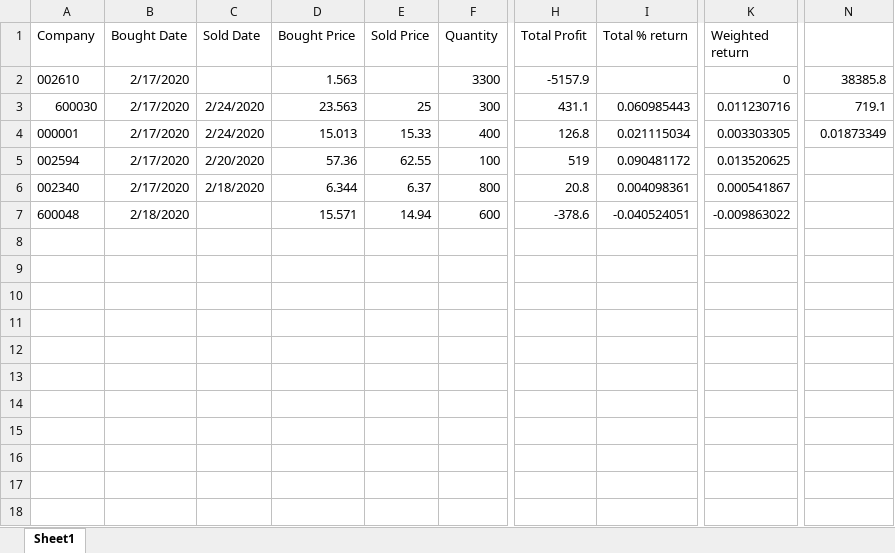
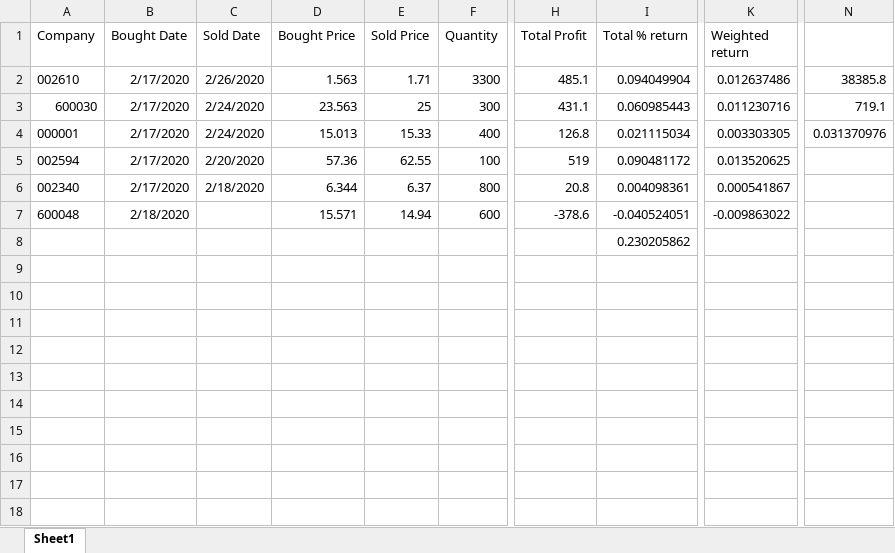
Before and after one commit to z5163449/Trading, an Excel workbook: portfolio.xlsx, sheet Sheet1, drawn as a sheet; only a part is shown, gaps mark what is left out; values as stored, in another font and other column widths than the file's, no borders; the diff names each change by its address in the sheet, - before the commit and + after, or states it on an @@ line.

Commit message:
updated portfolio

```diff
--- a/portfolio.xlsx (sheet Sheet1)
+++ b/portfolio.xlsx (sheet Sheet1)
-C2 (Sold Date): (empty)
+C2 (Sold Date): 2/26/2020
-E2 (Sold Price): (empty)
+E2 (Sold Price): 1.71
-H2 (Total Profit): -5157.9
+H2 (Total Profit): 485.1
-I2 (Total % return): (empty)
+I2 (Total % return): 0.094049904
-K2 (Weighted return): 0
+K2 (Weighted return): 0.012637486
-N4: 0.01873349
+N4: 0.031370976
-I8 (Total % return): (empty)
+I8 (Total % return): 0.230205862
```
Also changed, not shown: 19 other files.
